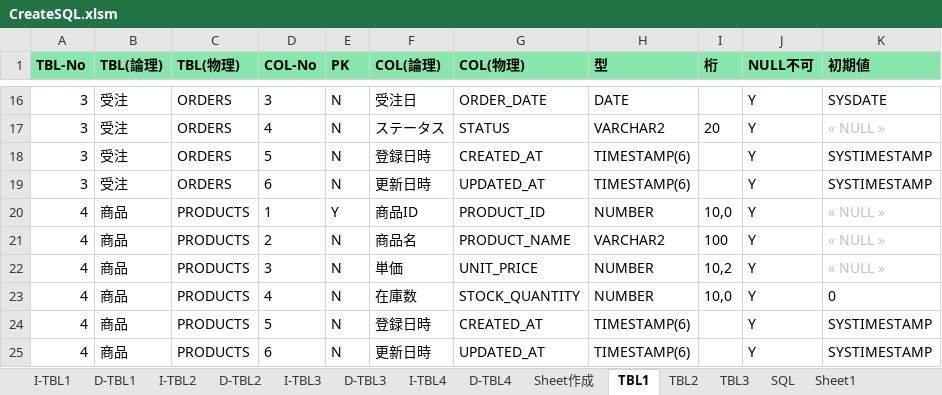
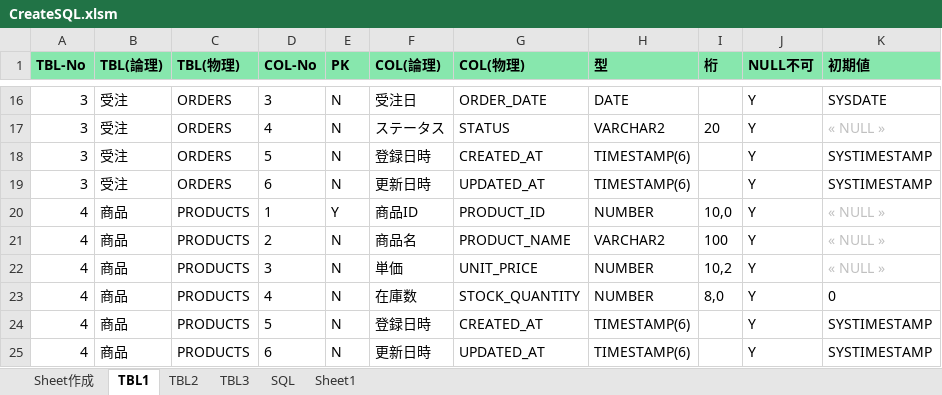
Before and after one commit to mevius02/tool, an Excel workbook: MCR/CreateSQL/CreateSQL.xlsm, sheet TBL1, drawn as a sheet; only a part is shown, gaps mark what is left out; values as stored, in another font and other column widths than the file's, no borders; the diff names each change by its address in the sheet, - before the commit and + after, or states it on an @@ line.

```diff
--- a/MCR/CreateSQL/CreateSQL.xlsm (sheet TBL1)
+++ b/MCR/CreateSQL/CreateSQL.xlsm (sheet TBL1)
-sheet tab: I-TBL1
-sheet tab: D-TBL1
-sheet tab: I-TBL2
-sheet tab: D-TBL2
-sheet tab: I-TBL3
-sheet tab: D-TBL3
-sheet tab: I-TBL4
-sheet tab: D-TBL4
-I23 (桁): 10,0
+I23 (桁): 8,0
```
Also changed, not shown: sheet TBL3, sheet Sheet作成, sheet TBL2, sheet Sheet1, charts or pictures, OTHERS/ThemeColorBook/ThemeColorBook.xlsm, 2 other files.
